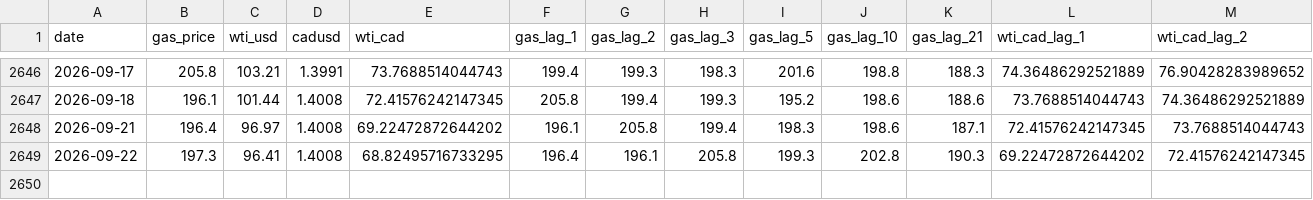
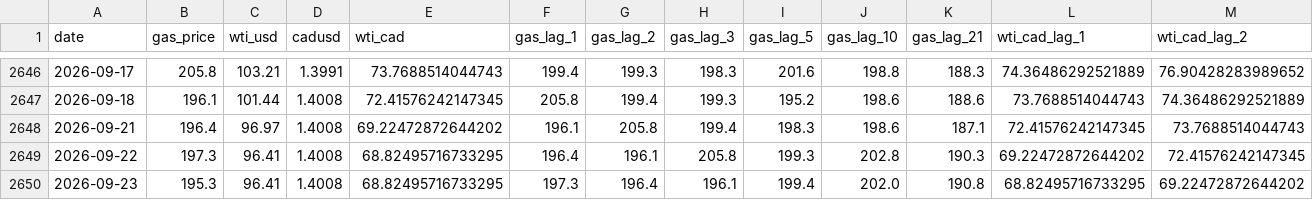
Before and after one commit to bku941025-arch/oil-price-prediction-model, a CSV file: Data/montreal_gas_ml_ready.csv, drawn as a sheet; only a part is shown, gaps mark what is left out; rows hold the shown columns only; the diff names each change by its address in the sheet, - before the commit and + after, or states it on an @@ line.

```diff
--- a/Data/montreal_gas_ml_ready.csv
+++ b/Data/montreal_gas_ml_ready.csv
+row 2650: 2026-09-23 | 195.3 | 96.41 | 1.4008 | 68.82495716733295 | 197.3 | 196.4 | 196.1 | 199.4 | 202.0 | 190.8 | 68.82495716733295 | 69.22472872644202
```
Also changed, not shown: 4 other files.
